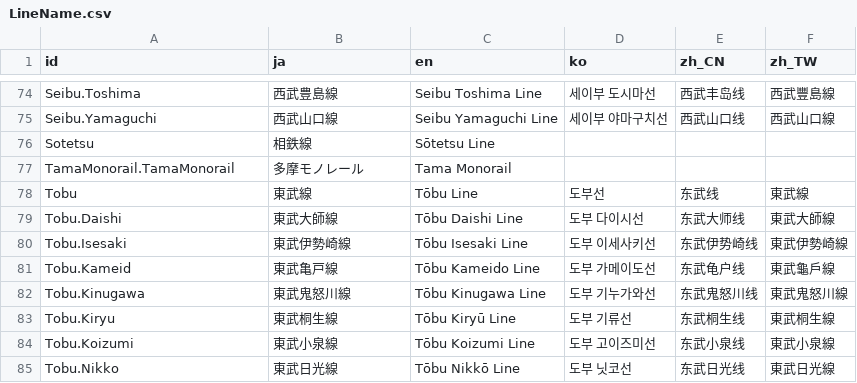
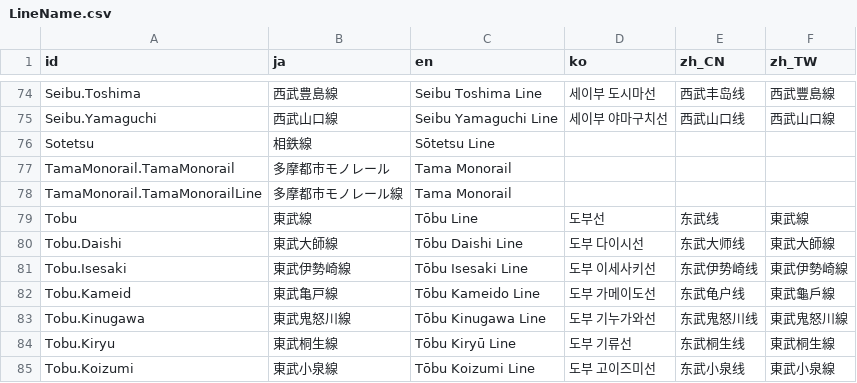
Before and after one commit to friuli-jokyo/python-odpt2jre, a CSV file: odpt2jre/intermediate_components/table/LineName.csv, drawn as a sheet; only a part is shown, gaps mark what is left out; the shorter side is filled out with more unchanged rows.

Commit message:
update

```diff
--- a/odpt2jre/intermediate_components/table/LineName.csv
+++ b/odpt2jre/intermediate_components/table/LineName.csv
@@ -76,3 +76,4 @@
 "Sotetsu","相鉄線","Sōtetsu Line",,,
-"TamaMonorail.TamaMonorail","多摩モノレール","Tama Monorail",,,
+"TamaMonorail.TamaMonorail","多摩都市モノレール","Tama Monorail",,,
+"TamaMonorail.TamaMonorailLine","多摩都市モノレール線","Tama Monorail",,,
 "Tobu","東武線","Tōbu Line","도부선","东武线","東武線"
```
